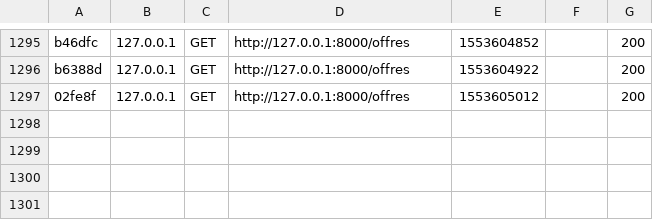
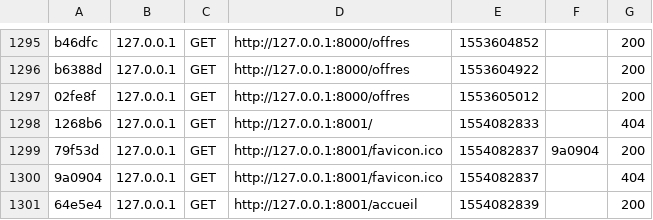
Before and after one commit to Bileygr/ppe2, a CSV file: var/cache/dev/profiler/index.csv, drawn as a sheet; only a part is shown, gaps mark what is left out; the diff names each change by its address in the sheet, - before the commit and + after, or states it on an @@ line.

Commit message:
Cache.

```diff
--- a/var/cache/dev/profiler/index.csv
+++ b/var/cache/dev/profiler/index.csv
+row 1298: 1268b6 | 127.0.0.1 | GET | http://127.0.0.1:8001/ | 1554082833 |  | 404
+row 1299: 79f53d | 127.0.0.1 | GET | http://127.0.0.1:8001/favicon.ico | 1554082837 | 9a0904 | 200
+row 1300: 9a0904 | 127.0.0.1 | GET | http://127.0.0.1:8001/favicon.ico | 1554082837 |  | 404
+row 1301: 64e5e4 | 127.0.0.1 | GET | http://127.0.0.1:8001/accueil | 1554082839 |  | 200
```
Also changed, not shown: 51 other files.
